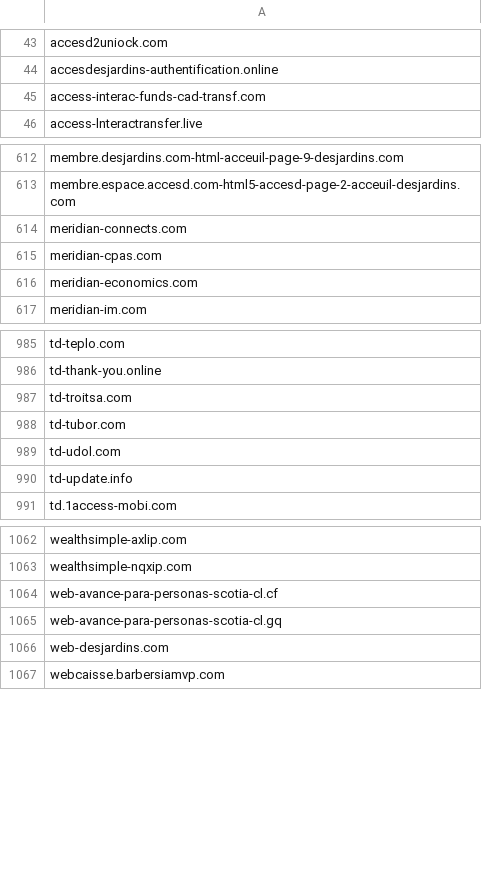
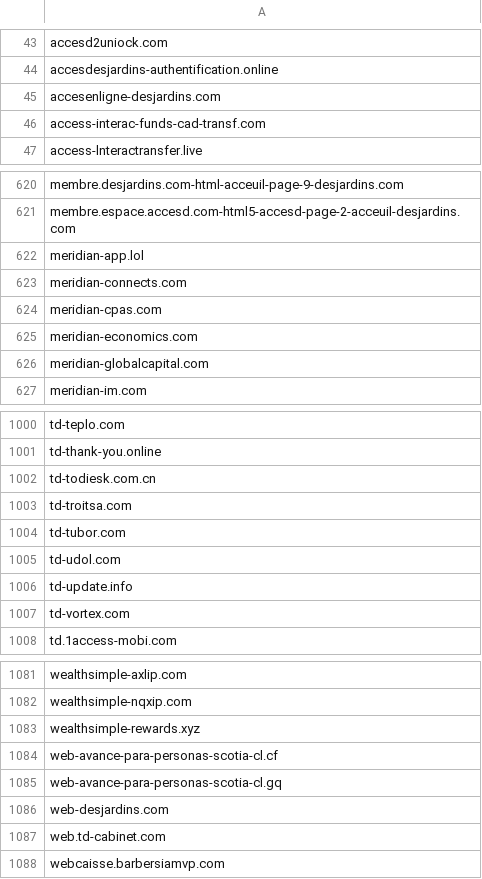
Before and after one commit to Phishcan/phishcan-data, a CSV file: api/banking/comprehensive_banking_phishing_domains.csv, drawn as a sheet; only a part is shown, gaps mark what is left out; the diff covers the shown part only; the diff names each change by its address in the sheet, - before the commit and + after, or states it on an @@ line.

Commit message:
Update phishing exports - 2026-07-18_08-00-32

```diff
--- a/api/banking/comprehensive_banking_phishing_domains.csv
+++ b/api/banking/comprehensive_banking_phishing_domains.csv
+row 45: accesenligne-desjardins.com
+row 622: meridian-app.lol
+row 626: meridian-globalcapital.com
+row 1002: td-todiesk.com.cn
+row 1007: td-vortex.com
+row 1083: wealthsimple-rewards.xyz
+row 1087: web.td-cabinet.com
```
Also changed, not shown: 14 added rows elsewhere in this file, api/government/comprehensive_government_phishing_domains.csv, api/utilities/comprehensive_utilities_phishing_domains.csv, 11 other files.
